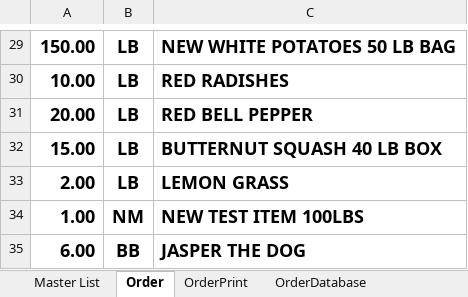
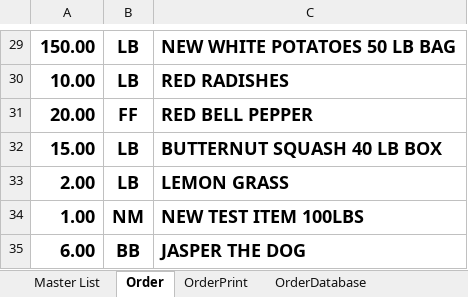
Before and after one commit to jiovinejr/VBAOrderProcessing, an Excel workbook: OrderProcessing.xlsm, sheet Order, drawn as a sheet; only a part is shown, gaps mark what is left out; values as stored, in another font and other column widths than the file's, no borders; charts and pictures and conditional formats not drawn; the diff names each change by its address in the sheet, - before the commit and + after, or states it on an @@ line.

```diff
--- a/OrderProcessing.xlsm (sheet Order)
+++ b/OrderProcessing.xlsm (sheet Order)
-B31: LB
+B31: FF
```
Also changed, not shown: sheet Master List, 7 other files.
